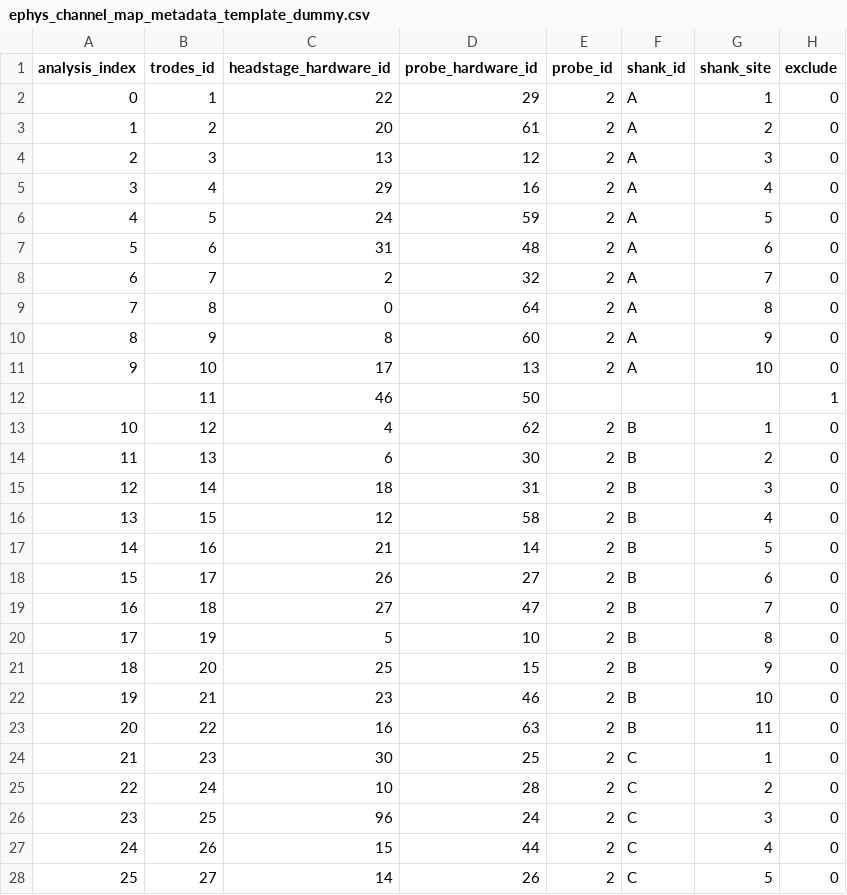
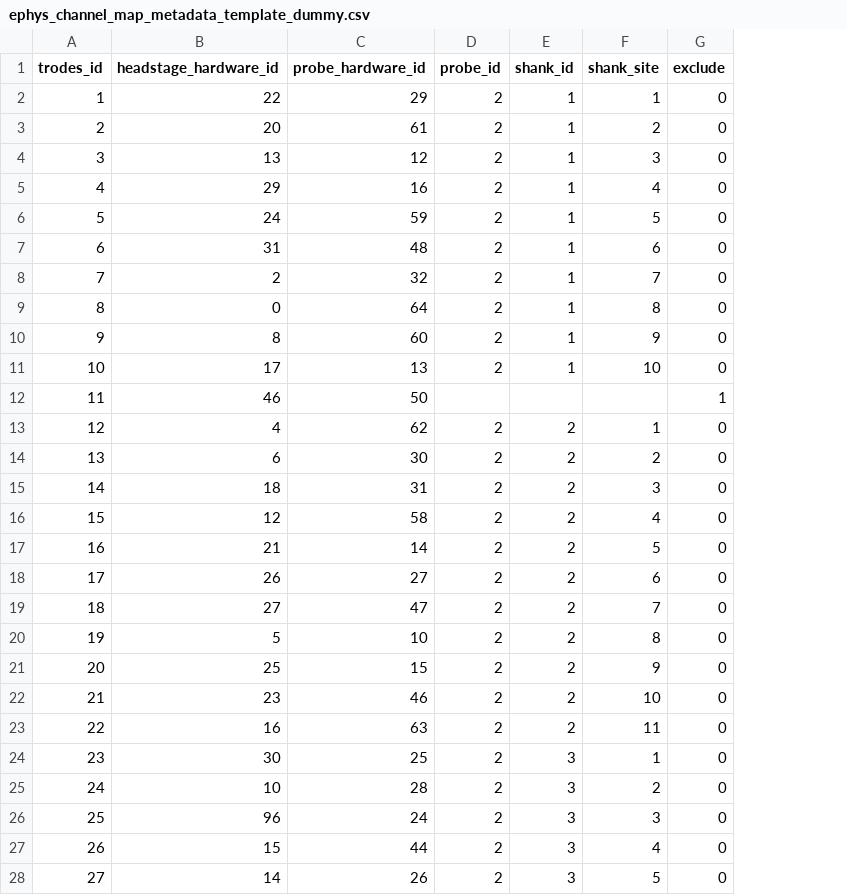
Before and after one commit to NC4Lab/omniroute_analysis, a CSV file: assets/templates/ephys_channel_map_metadata_template_dummy.csv, drawn as a sheet; only a part is shown; removed rows and columns are numbered as before the commit, all else as after; the diff covers the shown part only; the diff names each change by its address in the sheet, - before the commit and + after, or states it on an @@ line.

```diff
--- a/assets/templates/ephys_channel_map_metadata_template_dummy.csv
+++ b/assets/templates/ephys_channel_map_metadata_template_dummy.csv
-column A (analysis_index), rows 2-28: 0 | 1 | 2 | 3 | 4 | 5 | 6 | 7 | 8 | 9 |  | 10 | 11 | 12 | 13 | 14 | 15 | 16 | 17 | 18 | 19 | 20 | 21 | 22 | 23 | 24 | 25
-E2:E11 (shank_id): A
+E2:E11 (shank_id): 1
-E13:E23 (shank_id): B
+E13:E23 (shank_id): 2
-E24:E28 (shank_id): C
+E24:E28 (shank_id): 3
```
Also changed, not shown: 101 edited cells elsewhere in this file, assets/templates/chanel_table_template.csv, assets/templates/ephys_channel_map_metadata_template_no_dummy.csv, 12 other files.
